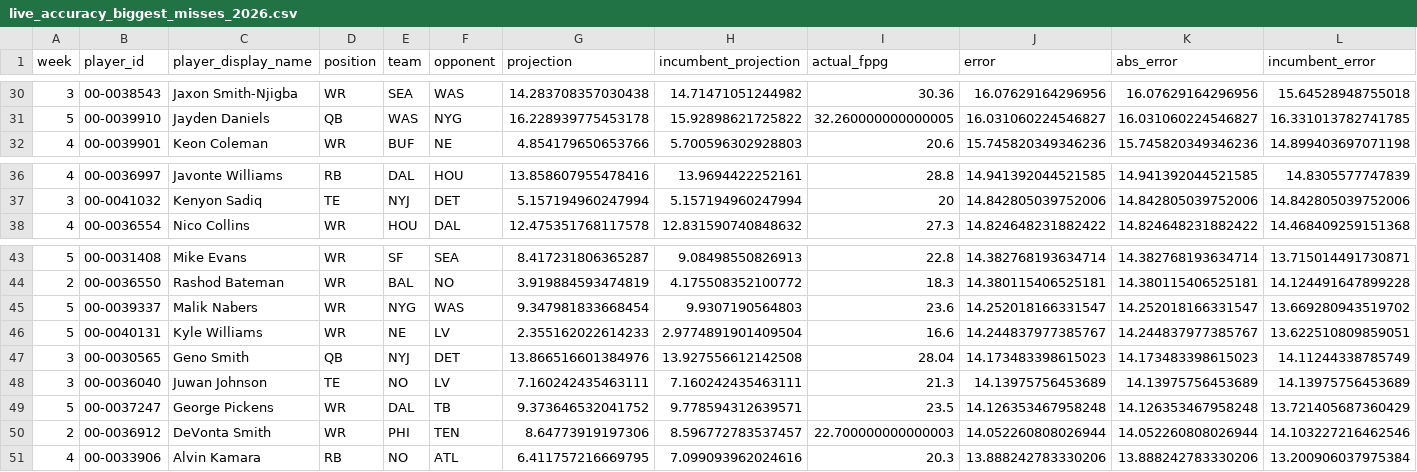
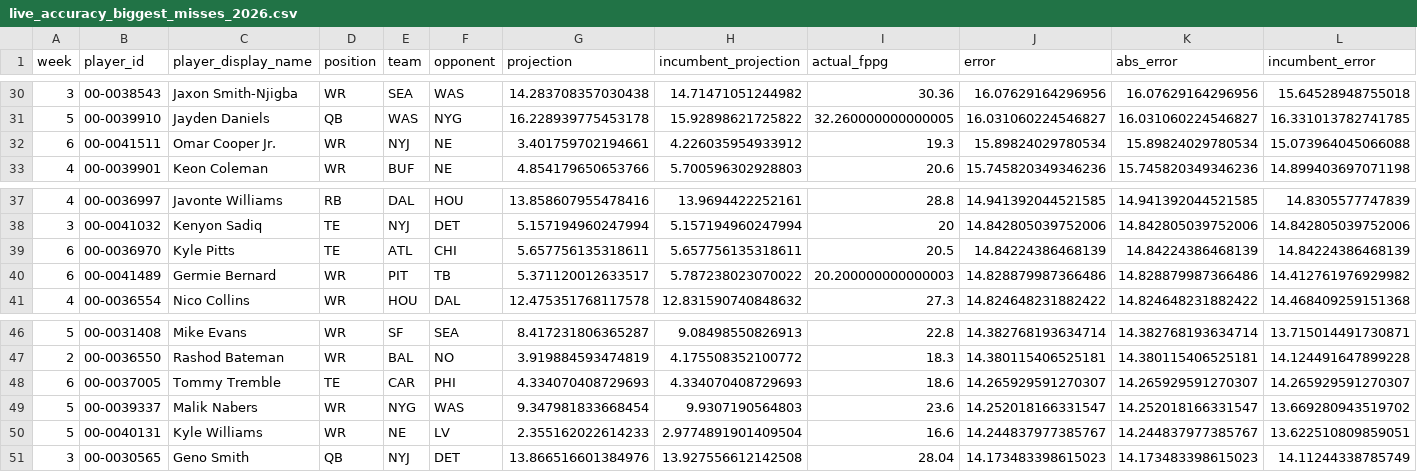
Before and after one commit to dpwrz/powers-newlon, a CSV file: output/live_accuracy_biggest_misses_2026.csv, drawn as a sheet; only a part is shown, gaps mark what is left out; removed rows and columns are numbered as before the commit, all else as after; rows hold the shown columns only; the diff names each change by its address in the sheet, - before the commit and + after, or states it on an @@ line.

```diff
--- a/output/live_accuracy_biggest_misses_2026.csv
+++ b/output/live_accuracy_biggest_misses_2026.csv
+row 32: 6 | 00-0041511 | Omar Cooper Jr. | WR | NYJ | NE | 3.401759702194661 | 4.226035954933912 | 19.3 | 15.89824029780534 | 15.89824029780534 | 15.073964045066088
+row 39: 6 | 00-0036970 | Kyle Pitts | TE | ATL | CHI | 5.657756135318611 | 5.657756135318611 | 20.5 | 14.84224386468139 | 14.84224386468139 | 14.84224386468139
+row 40: 6 | 00-0041489 | Germie Bernard | WR | PIT | TB | 5.371120012633517 | 5.787238023070022 | 20.200000000000003 | 14.828879987366486 | 14.828879987366486 | 14.412761976929982
+row 48: 6 | 00-0037005 | Tommy Tremble | TE | CAR | PHI | 4.334070408729693 | 4.334070408729693 | 18.6 | 14.265929591270307 | 14.265929591270307 | 14.265929591270307
-row 48: 3 | 00-0036040 | Juwan Johnson | TE | NO | LV | 7.160242435463111 | 7.160242435463111 | 21.3 | 14.13975756453689 | 14.13975756453689 | 14.13975756453689
-row 49: 5 | 00-0037247 | George Pickens | WR | DAL | TB | 9.373646532041752 | 9.778594312639571 | 23.5 | 14.126353467958248 | 14.126353467958248 | 13.721405687360429
-row 50: 2 | 00-0036912 | DeVonta Smith | WR | PHI | TEN | 8.64773919197306 | 8.596772783537457 | 22.700000000000003 | 14.052260808026944 | 14.052260808026944 | 14.103227216462546
-row 51: 4 | 00-0033906 | Alvin Kamara | RB | NO | ATL | 6.411757216669795 | 7.099093962024616 | 20.3 | 13.888242783330206 | 13.888242783330206 | 13.200906037975384
```
Also changed, not shown: output/live_accuracy_cumulative_position_2026.csv, output/live_accuracy_cumulative_summary_2026.csv, 7 other files.
